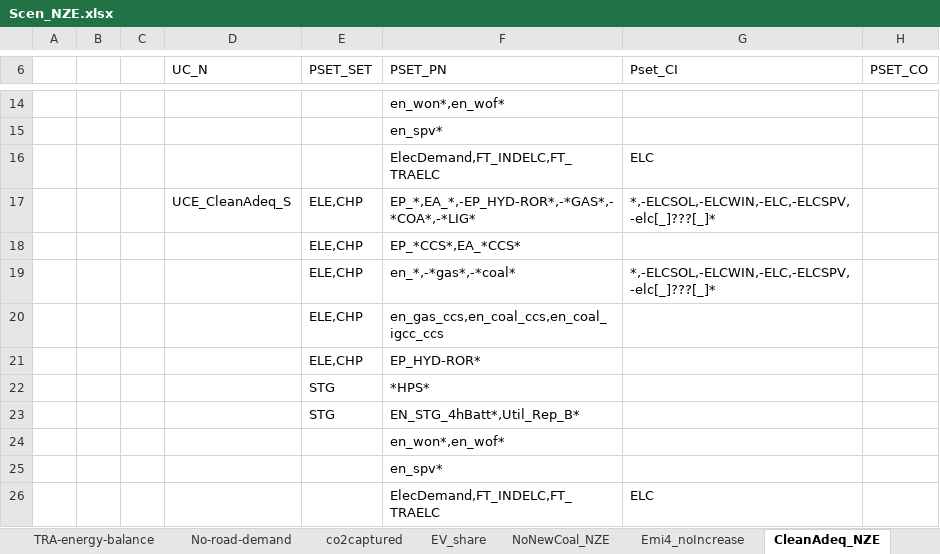
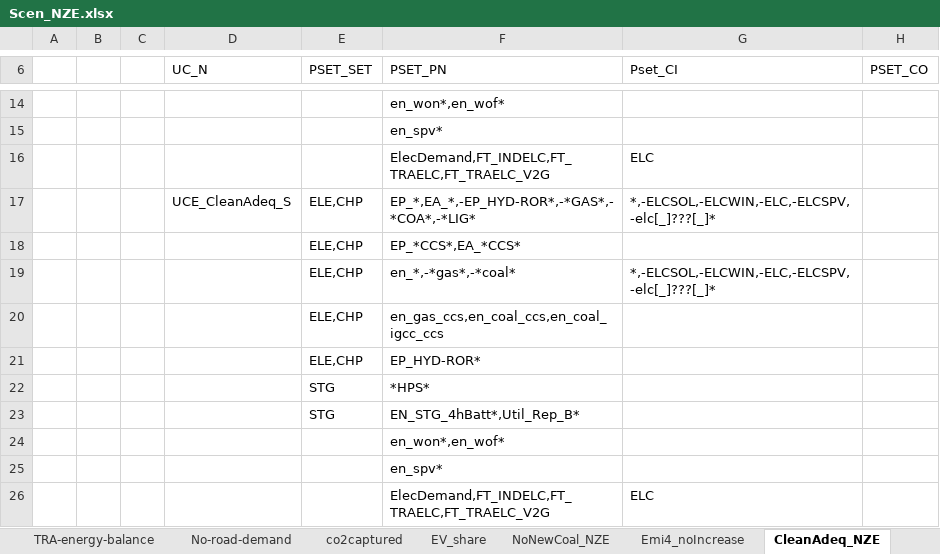
Before and after one commit to seanli12354/KiNESYS_BattCircularity-main, an Excel workbook: SuppXLS/Scen_NZE.xlsx, sheet CleanAdeq_NZE, drawn as a sheet; only a part is shown, gaps mark what is left out; values as stored, in another font and other column widths than the file's, no borders; the diff names each change by its address in the sheet, - before the commit and + after, or states it on an @@ line.

```diff
--- a/SuppXLS/Scen_NZE.xlsx (sheet CleanAdeq_NZE)
+++ b/SuppXLS/Scen_NZE.xlsx (sheet CleanAdeq_NZE)
-F16 (PSET_PN): ElecDemand,FT_INDELC,FT_TRAELC
+F16 (PSET_PN): ElecDemand,FT_INDELC,FT_TRAELC,FT_TRAELC_V2G
-F26 (PSET_PN): ElecDemand,FT_INDELC,FT_TRAELC
+F26 (PSET_PN): ElecDemand,FT_INDELC,FT_TRAELC,FT_TRAELC_V2G
```
Also changed, not shown: SuppXLS/Scen_zAK_fixes.xlsx.
